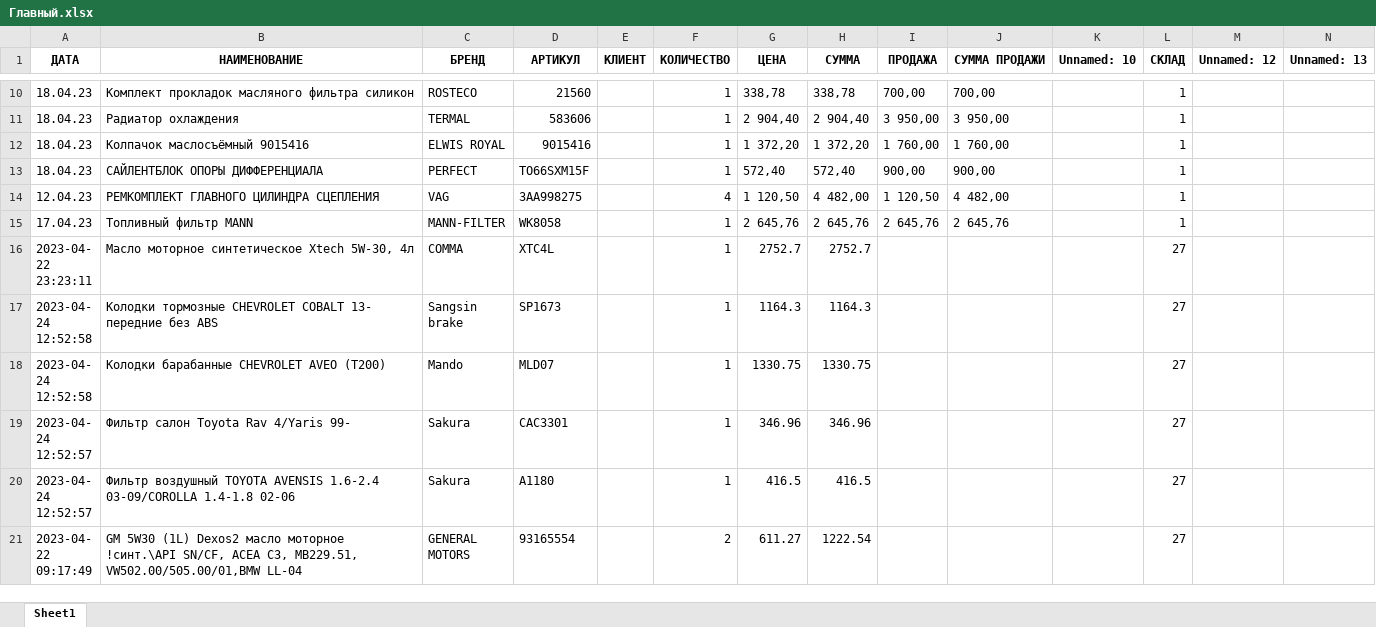
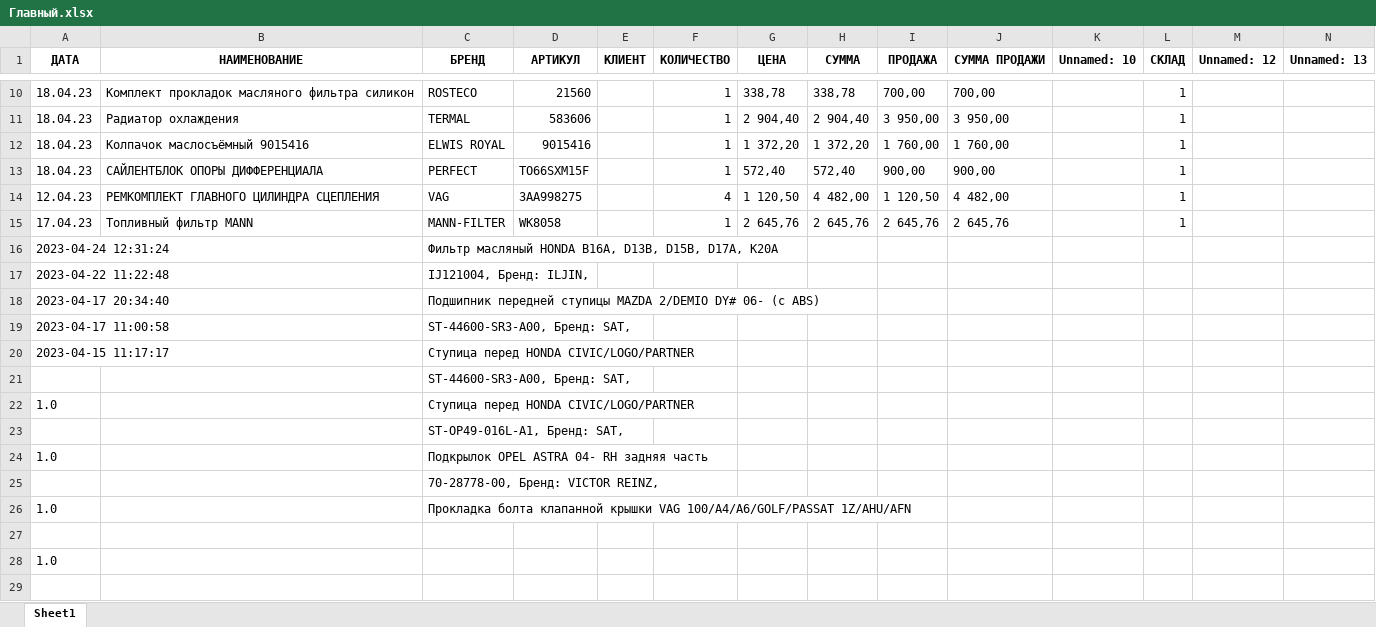
Before and after one commit to Amir2097/project_exls, an Excel workbook: Главный.xlsx, sheet Sheet1, drawn as a sheet; only a part is shown, gaps mark what is left out; the shorter side is filled out with more unchanged rows; values as stored, in another font and other column widths than the file's, no borders; rows hold the shown columns only; the diff covers the shown part only; the diff names each change by its address in the sheet, - before the commit and + after, or states it on an @@ line.

```diff
--- a/Главный.xlsx (sheet Sheet1)
+++ b/Главный.xlsx (sheet Sheet1)
+row 16: 2023-04-24 12:31:24 |  | Фильтр масляный HONDA B16A, D13B, D15B, D17A, K20A
+row 17: 2023-04-22 11:22:48 |  | IJ121004, Бренд: ILJIN,
+row 18: 2023-04-17 20:34:40 |  | Подшипник передней ступицы MAZDA 2/DEMIO DY# 06- (с ABS)
+row 19: 2023-04-17 11:00:58 |  | ST-44600-SR3-A00, Бренд: SAT,
+row 20: 2023-04-15 11:17:17 |  | Ступица перед HONDA CIVIC/LOGO/PARTNER
+row 21:  |  | ST-44600-SR3-A00, Бренд: SAT,
+row 22: 1.0 |  | Ступица перед HONDA CIVIC/LOGO/PARTNER
+row 23:  |  | ST-OP49-016L-A1, Бренд: SAT,
+row 24: 1.0 |  | Подкрылок OPEL ASTRA 04- RH задняя часть
+row 25:  |  | 70-28778-00, Бренд: VICTOR REINZ,
+row 26: 1.0 |  | Прокладка болта клапанной крышки VAG 100/A4/A6/GOLF/PASSAT 1Z/AHU/AFN
+row 27: (empty)
+row 28: 1.0
+row 29: (empty)
```
Also changed, not shown: 121 added rows and 29 removed rows elsewhere in this sheet, 3 other files.
